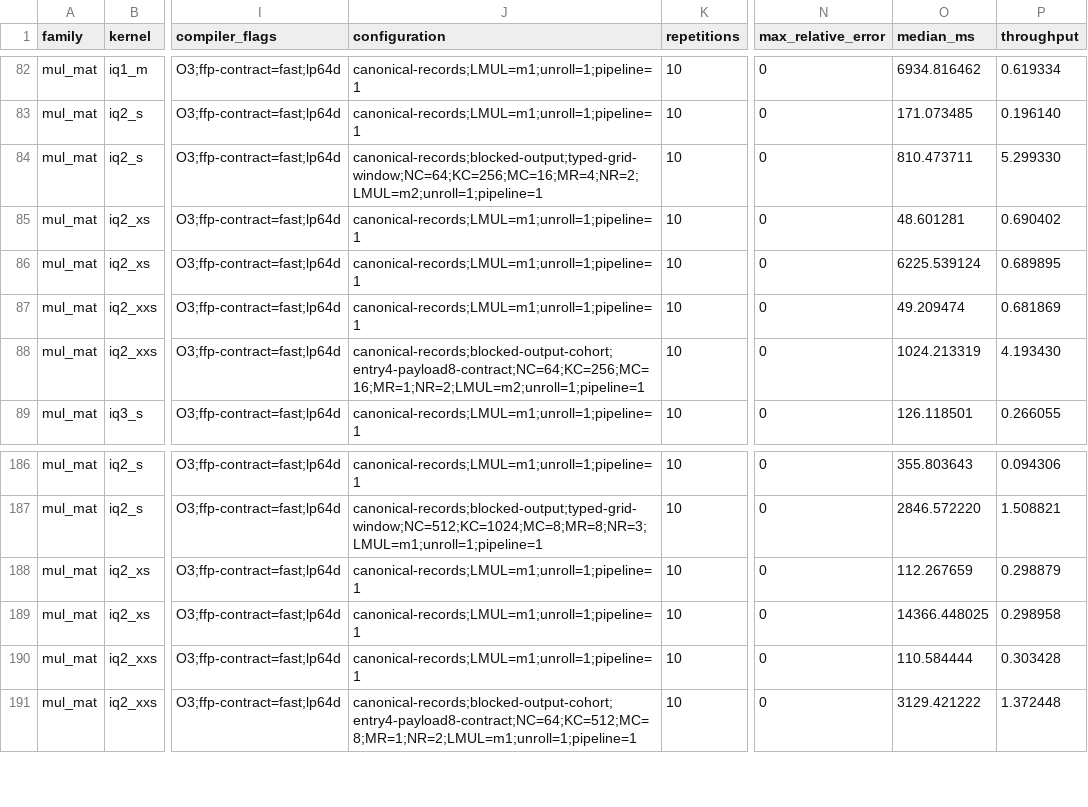
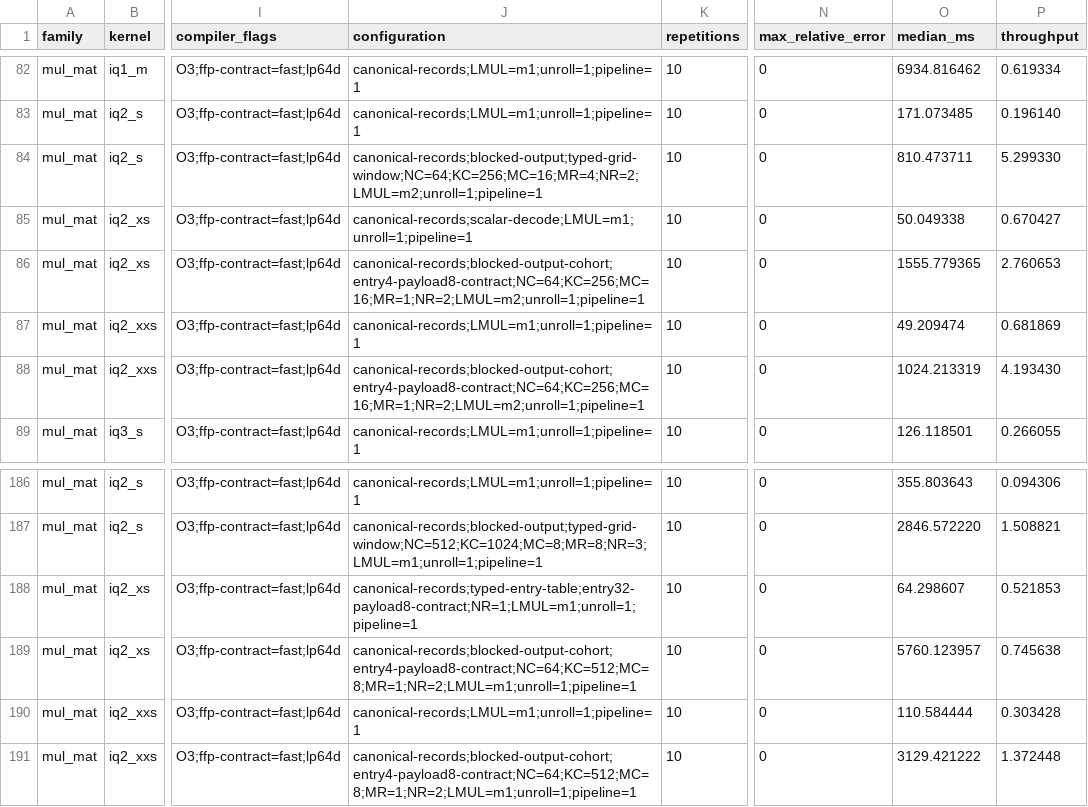
Before and after one commit to zzyu5/Weft, a CSV file: report/weft-kernel-performance.csv, drawn as a sheet; only a part is shown, gaps mark what is left out; the diff names each change by its address in the sheet, - before the commit and + after, or states it on an @@ line.

Commit message:
Lower aligned IQ2 entry tables as indexed gathers

```diff
--- a/report/weft-kernel-performance.csv
+++ b/report/weft-kernel-performance.csv
-J85 (configuration): canonical-records;LMUL=m1;unroll=1;pipeline=1
+J85 (configuration): canonical-records;scalar-decode;LMUL=m1;unroll=1;pipeline=1
-O85 (median_ms): 48.601281
+O85 (median_ms): 50.049338
-P85 (throughput): 0.690402
+P85 (throughput): 0.670427
-J86 (configuration): canonical-records;LMUL=m1;unroll=1;pipeline=1
+J86 (configuration): canonical-records;blocked-output-cohort;entry4-payload8-contract;NC=64;KC=256;MC=16;MR=1;NR=2;LMUL=m2;unroll=1;pipeline=1
-O86 (median_ms): 6225.539124
+O86 (median_ms): 1555.779365
-P86 (throughput): 0.689895
+P86 (throughput): 2.760653
-J188 (configuration): canonical-records;LMUL=m1;unroll=1;pipeline=1
+J188 (configuration): canonical-records;typed-entry-table;entry32-payload8-contract;NR=1;LMUL=m1;unroll=1;pipeline=1
-O188 (median_ms): 112.267659
+O188 (median_ms): 64.298607
-P188 (throughput): 0.298879
+P188 (throughput): 0.521853
-J189 (configuration): canonical-records;LMUL=m1;unroll=1;pipeline=1
+J189 (configuration): canonical-records;blocked-output-cohort;entry4-payload8-contract;NC=64;KC=512;MC=8;MR=1;NR=2;LMUL=m1;unroll=1;pipeline=1
-O189 (median_ms): 14366.448025
+O189 (median_ms): 5760.123957
-P189 (throughput): 0.298958
+P189 (throughput): 0.745638
```
Also changed, not shown: 10 other files.
